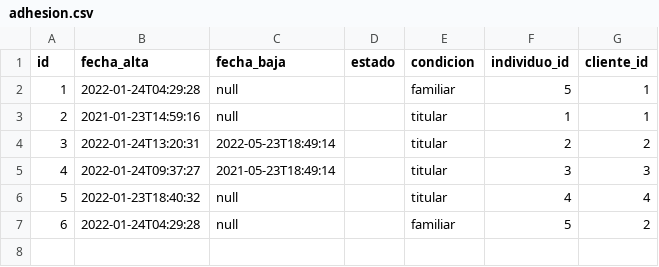
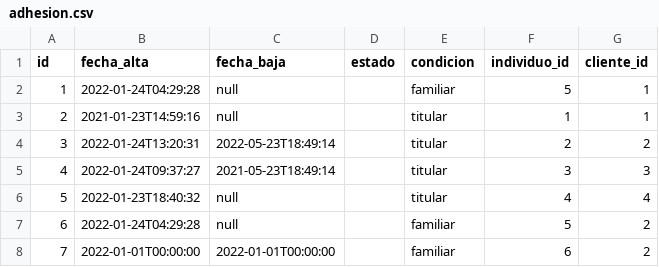
Before and after one commit to UPCN-Nestor/ssoc22, a CSV file: src/main/resources/config/liquibase/fake-data/adhesion.csv, drawn as a sheet; the diff names each change by its address in the sheet, - before the commit and + after, or states it on an @@ line.

```diff
--- a/src/main/resources/config/liquibase/fake-data/adhesion.csv
+++ b/src/main/resources/config/liquibase/fake-data/adhesion.csv
+row 8: 7 | 2022-01-01T00:00:00 | 2022-01-01T00:00:00 |  | familiar | 6 | 2
```
Also changed, not shown: 10 other files.
